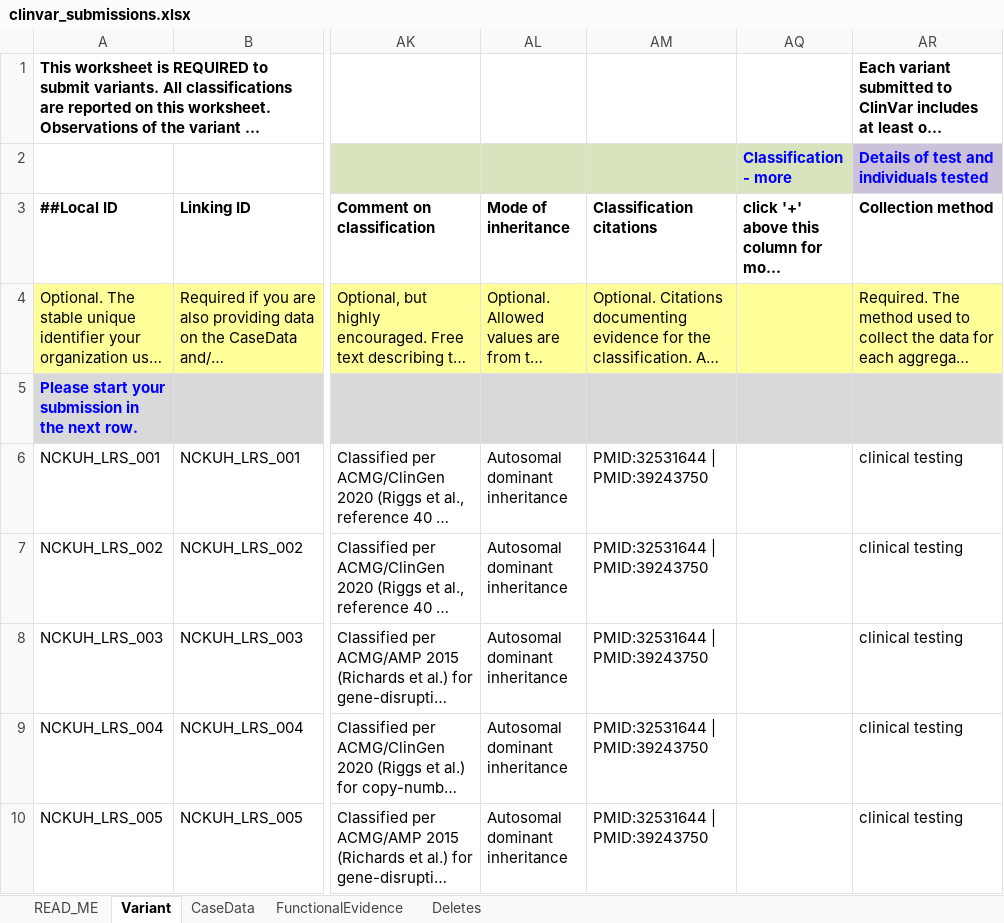
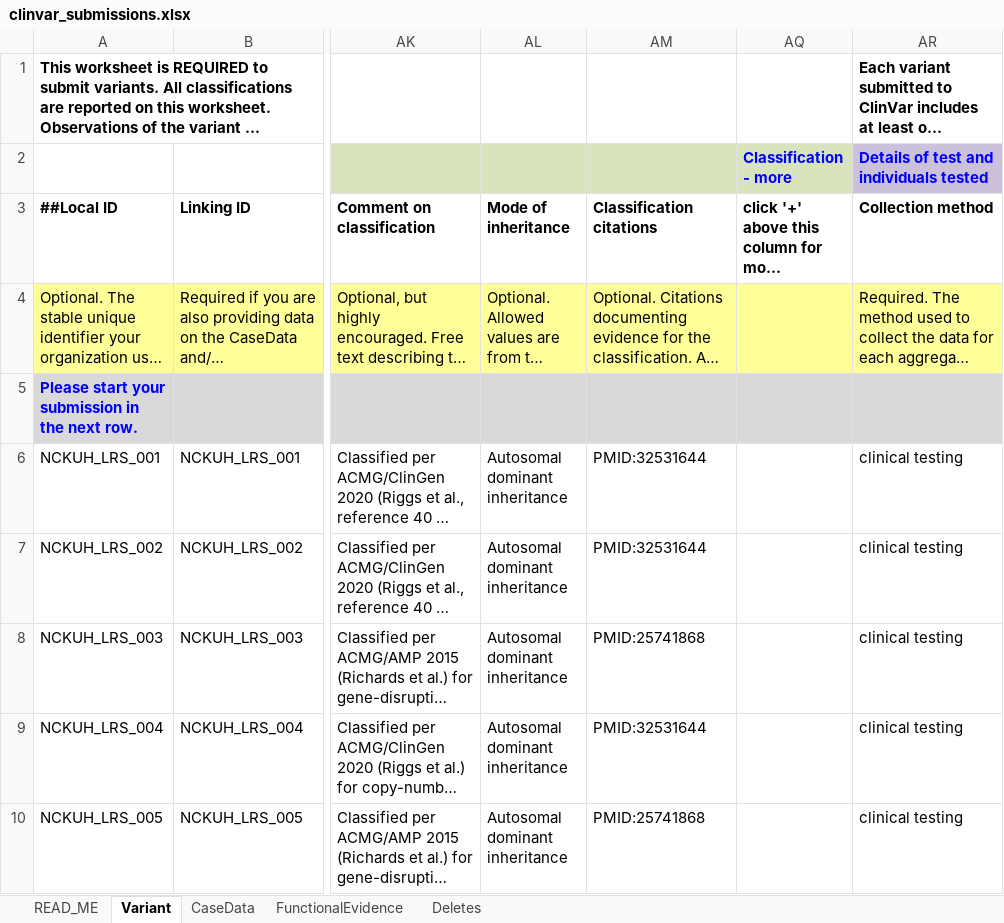
Before and after one commit to puddingyd/lrs-ogm-series, an Excel workbook: data/clinvar_submissions.xlsx, sheet Variant, drawn as a sheet; only a part is shown, gaps mark what is left out; long unchanged cells end in …; values as stored, in another font and other column widths than the file's, no borders; the diff names each change by its address in the sheet, - before the commit and + after, or states it on an @@ line.

```diff
--- a/data/clinvar_submissions.xlsx (sheet Variant)
+++ b/data/clinvar_submissions.xlsx (sheet Variant)
-AM6:AM7 (Classification citations): PMID:32531644 | PMID:39243750
+AM6:AM7 (Classification citations): PMID:32531644
-AM8 (Classification citations): PMID:32531644 | PMID:39243750
+AM8 (Classification citations): PMID:25741868
-AM9 (Classification citations): PMID:32531644 | PMID:39243750
+AM9 (Classification citations): PMID:32531644
-AM10 (Classification citations): PMID:32531644 | PMID:39243750
+AM10 (Classification citations): PMID:25741868
```
Also changed, not shown: hidden cells, 1 other file.
